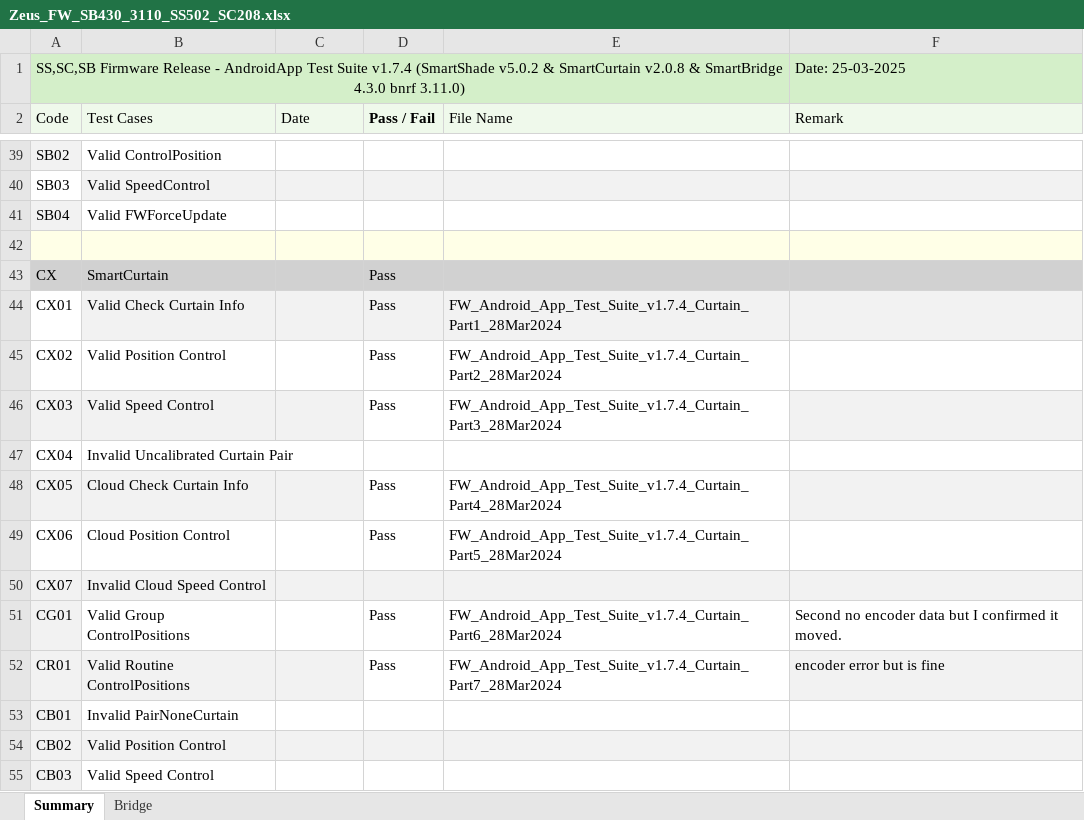
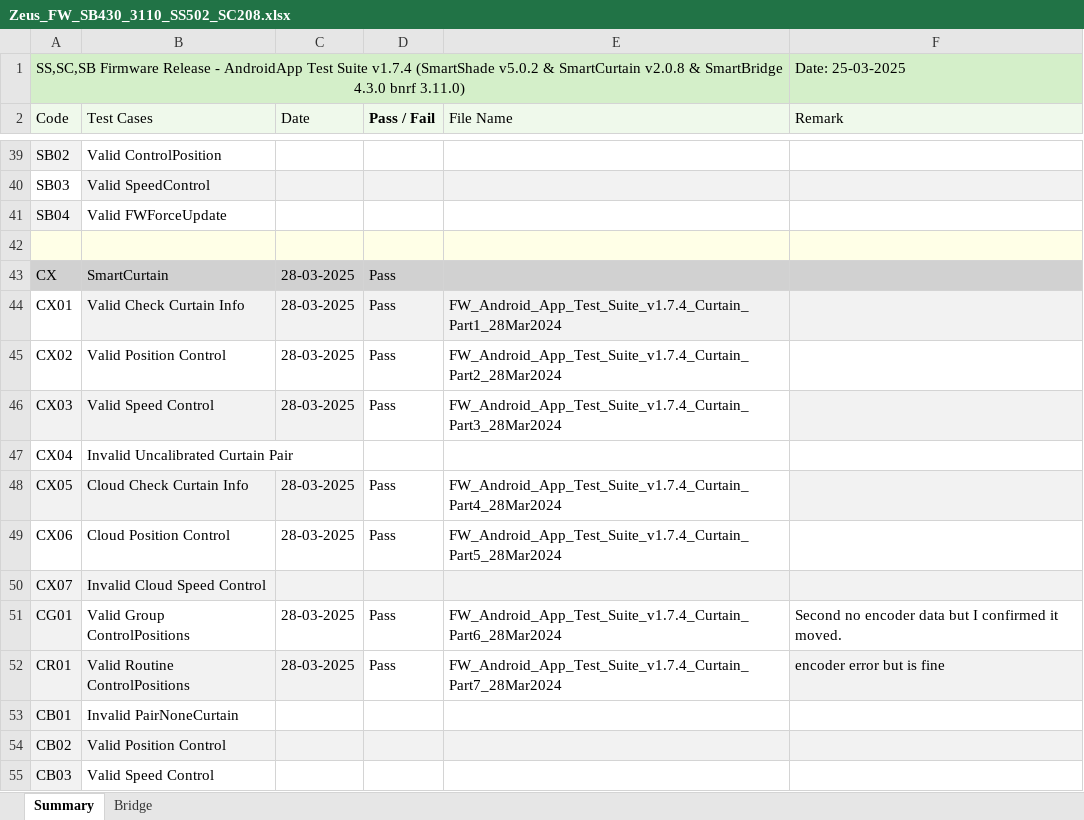
Before and after one commit to Summer-Lo/RYSE_Testing_record, an Excel workbook: Firmware_Release/Zeus/Zeus_FW_SB430_3110_SS502_SC208.xlsx, sheet Summary, drawn as a sheet; only a part is shown, gaps mark what is left out; values as stored, in another font and other column widths than the file's, no borders; conditional formats not drawn; the diff covers the shown part only; the diff names each change by its address in the sheet, - before the commit and + after, or states it on an @@ line.

```diff
--- a/Firmware_Release/Zeus/Zeus_FW_SB430_3110_SS502_SC208.xlsx (sheet Summary)
+++ b/Firmware_Release/Zeus/Zeus_FW_SB430_3110_SS502_SC208.xlsx (sheet Summary)
-C43:C46 (Date): (empty)
+C43:C46 (Date): 28-03-2025
-C48:C49 (Date): (empty)
+C48:C49 (Date): 28-03-2025
-C51:C52 (Date): (empty)
+C51:C52 (Date): 28-03-2025
```
Also changed, not shown: 14 edited cells elsewhere in this sheet, 17 other files.
